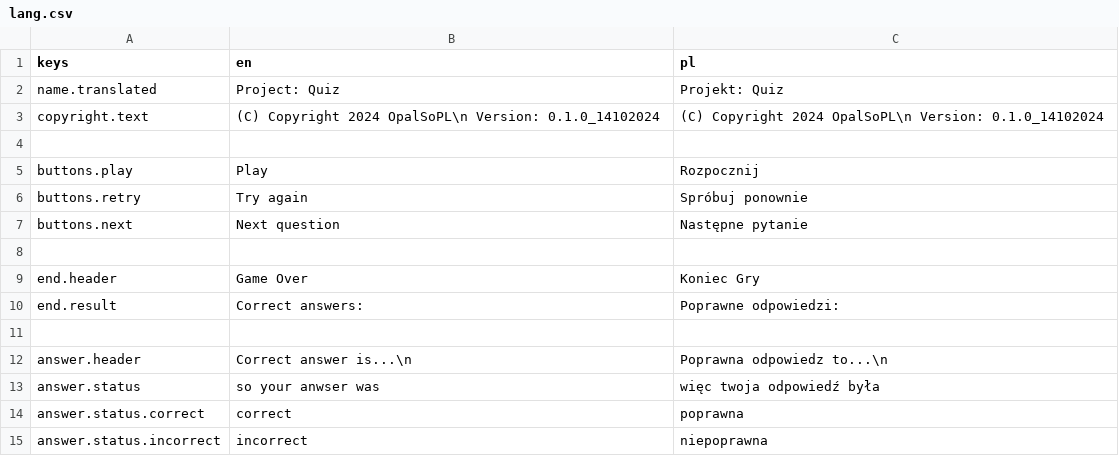
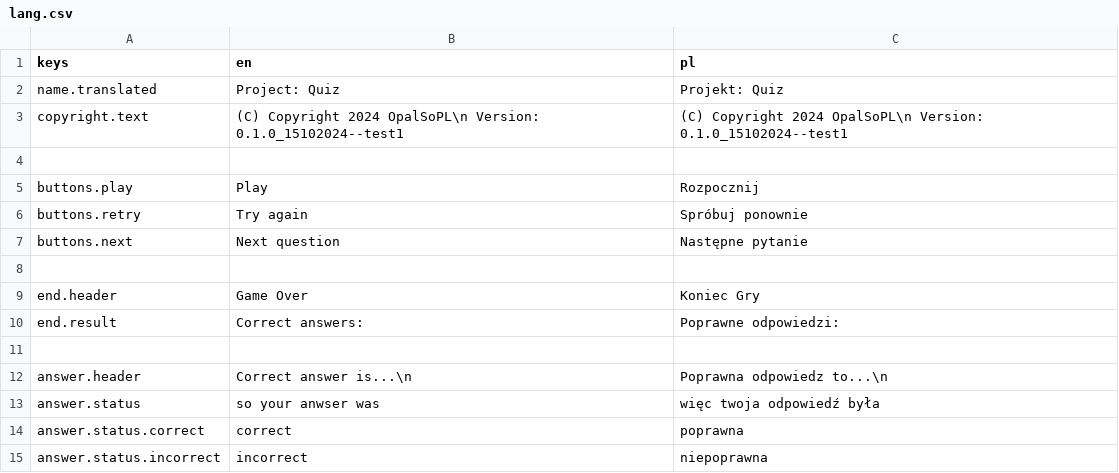
Before and after one commit to OpalSoPL/quiz-project, a CSV file: lang.csv, drawn as a sheet; the diff names each change by its address in the sheet, - before the commit and + after, or states it on an @@ line.

```diff
--- a/lang.csv
+++ b/lang.csv
-B3 (en): …OpalSoPL\n Version: 0.1.0_14102024
+B3 (en): …OpalSoPL\n Version: 0.1.0_15102024--test1
-C3 (pl): …OpalSoPL\n Version: 0.1.0_14102024
+C3 (pl): …OpalSoPL\n Version: 0.1.0_15102024--test1
```
Also changed, not shown: 5 other files.
